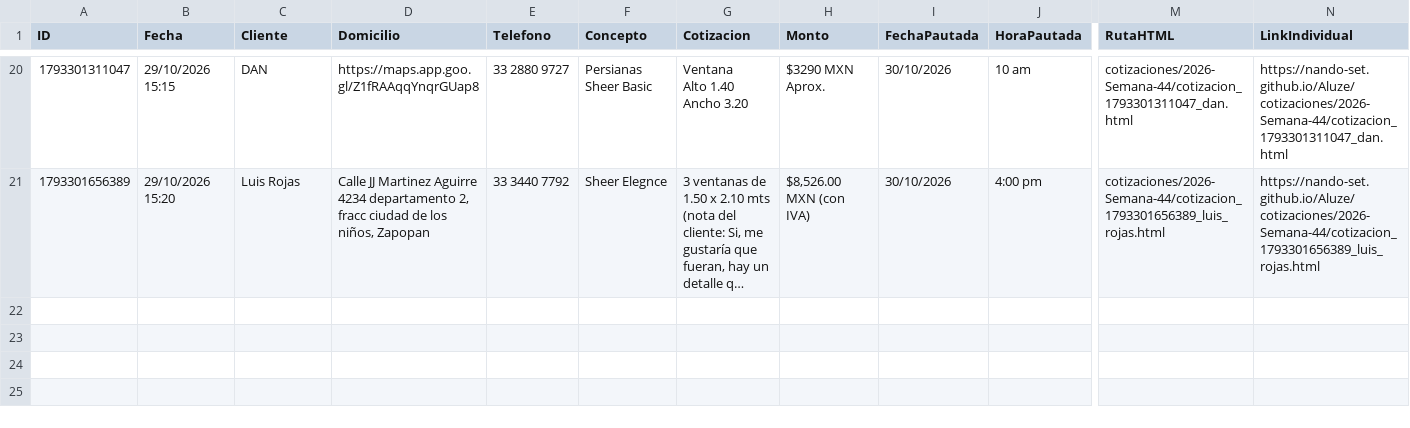
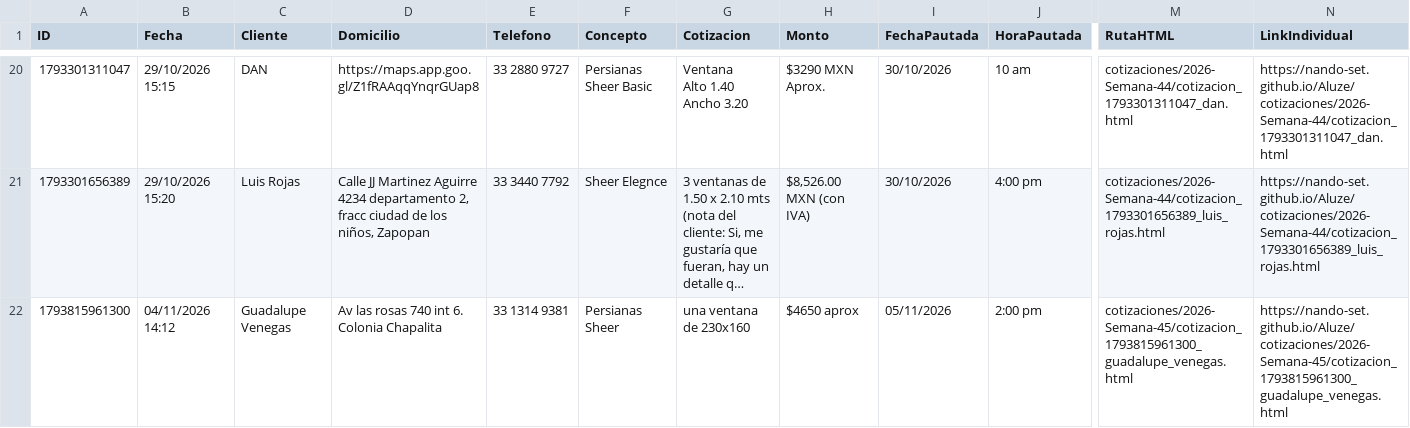
Before and after one commit to Nando-set/Aluze, a CSV file: base_datos_clientes.csv, drawn as a sheet; only a part is shown, gaps mark what is left out; long unchanged cells end in …; rows hold the shown columns only; the diff names each change by its address in the sheet, - before the commit and + after, or states it on an @@ line.

```diff
--- a/base_datos_clientes.csv
+++ b/base_datos_clientes.csv
+row 22: 1793815961300 | 04/11/2026 14:12 | Guadalupe Venegas | Av las rosas 740 int 6. Colonia Chapalita | 33 1314 9381 | Persianas Sheer | una ventana de 230x160 | $4650 aprox | 05/11/2026 | 2:00 pm | cotizaciones/2026-Semana-45/cotizacion_1793815961300_guadalupe_venegas.html | https://nando-set.github.io/Aluze/cotizaciones/2026-Semana-45/cotizacion_1793815961300_guadalupe_venegas.html
```
Also changed, not shown: 3 other files.
